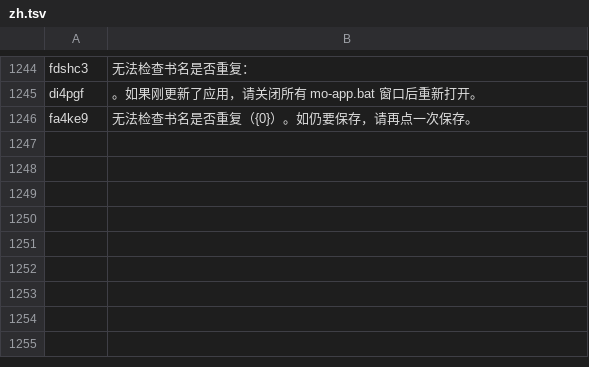
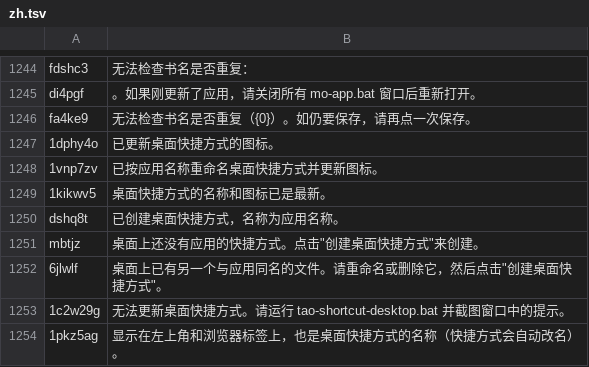
Before and after one commit to kristenjy99/curio-media-tracker-pwa, a TSV file: client/src/i18n/locales/zh.tsv, drawn as a sheet; only a part is shown, gaps mark what is left out; the diff names each change by its address in the sheet, - before the commit and + after, or states it on an @@ line.

```diff
--- a/client/src/i18n/locales/zh.tsv
+++ b/client/src/i18n/locales/zh.tsv
+row 1247: 1dphy4o | 已更新桌面快捷方式的图标。
+row 1248: 1vnp7zv | 已按应用名称重命名桌面快捷方式并更新图标。
+row 1249: 1kikwv5 | 桌面快捷方式的名称和图标已是最新。
+row 1250: dshq8t | 已创建桌面快捷方式，名称为应用名称。
+row 1251: mbtjz | 桌面上还没有应用的快捷方式。点击"创建桌面快捷方式"来创建。
+row 1252: 6jlwlf | 桌面上已有另一个与应用同名的文件。请重命名或删除它，然后点击"创建桌面快捷方式"。
+row 1253: 1c2w29g | 无法更新桌面快捷方式。请运行 tao-shortcut-desktop.bat 并截图窗口中的提示。
+row 1254: 1pkz5ag | 显示在左上角和浏览器标签上，也是桌面快捷方式的名称（快捷方式会自动改名）。
```
Also changed, not shown: client/src/i18n/locales/en.tsv, client/src/i18n/locales/ja.tsv, 30 other files.
